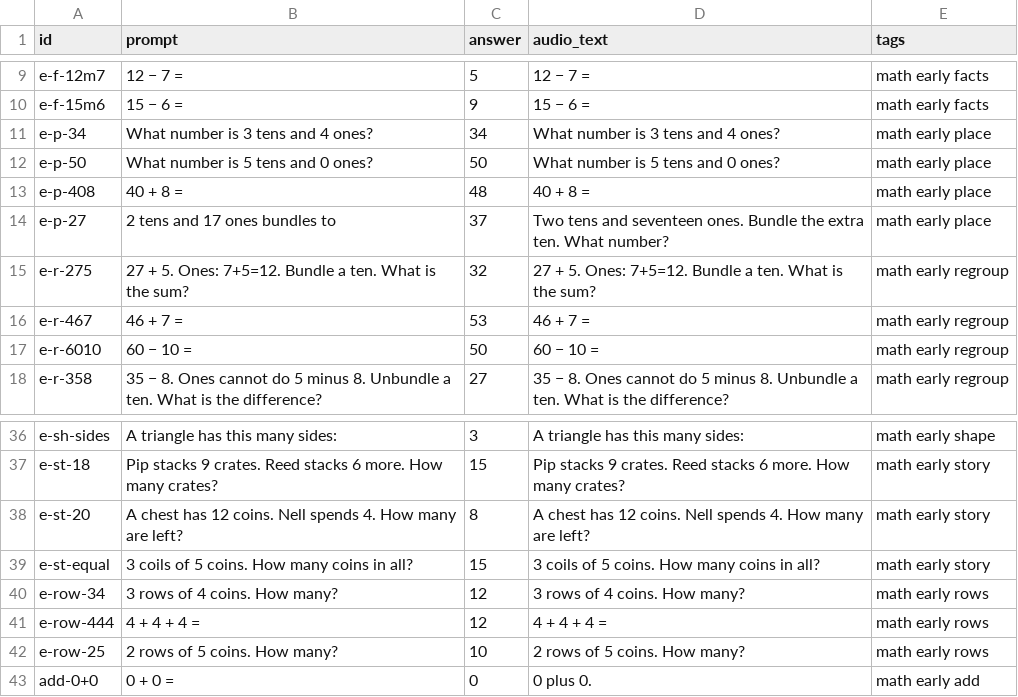
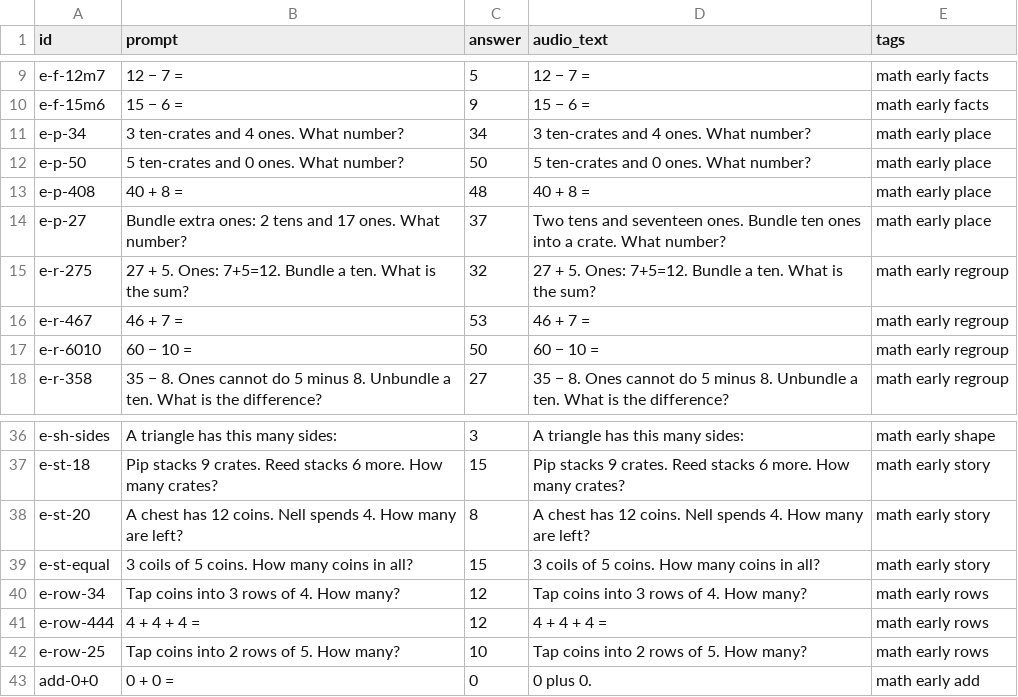
Before and after one commit to CodyTVWeber/tech-learning, a CSV file: homeschool/decks/math-src/math-early.csv, drawn as a sheet; only a part is shown, gaps mark what is left out.

```diff
--- a/homeschool/decks/math-src/math-early.csv
+++ b/homeschool/decks/math-src/math-early.csv
@@ -10,6 +10,6 @@ e-f-12m7,12 − 7 =,5,12 − 7 =,math early facts
 e-f-15m6,15 − 6 =,9,15 − 6 =,math early facts
-e-p-34,What number is 3 tens and 4 ones?,34,What number is 3 tens and 4 ones?,math early place
-e-p-50,What number is 5 tens and 0 ones?,50,What number is 5 tens and 0 ones?,math early place
+e-p-34,3 ten-crates and 4 ones. What number?,34,3 ten-crates and 4 ones. What number?,math early place
+e-p-50,5 ten-crates and 0 ones. What number?,50,5 ten-crates and 0 ones. What number?,math early place
 e-p-408,40 + 8 =,48,40 + 8 =,math early place
-e-p-27,2 tens and 17 ones bundles to,37,Two tens and seventeen ones. Bundle the extra ten. What number?,math early place
+e-p-27,Bundle extra ones: 2 tens and 17 ones. What number?,37,Two tens and seventeen ones. Bundle ten ones into a crate. What number?,math early place
 e-r-275,27 + 5. Ones: 7+5=12. Bundle a ten. What is the sum?,32,27 + 5. Ones: 7+5=12. Bundle a ten. What is the sum?,math early regroup
@@ -39,5 +39,5 @@ e-st-20,A chest has 12 coins. Nell spends 4. How many are left?,8,A chest has 12
 e-st-equal,3 coils of 5 coins. How many coins in all?,15,3 coils of 5 coins. How many coins in all?,math early story
-e-row-34,3 rows of 4 coins. How many?,12,3 rows of 4 coins. How many?,math early rows
+e-row-34,Tap coins into 3 rows of 4. How many?,12,Tap coins into 3 rows of 4. How many?,math early rows
 e-row-444,4 + 4 + 4 =,12,4 + 4 + 4 =,math early rows
-e-row-25,2 rows of 5 coins. How many?,10,2 rows of 5 coins. How many?,math early rows
+e-row-25,Tap coins into 2 rows of 5. How many?,10,Tap coins into 2 rows of 5. How many?,math early rows
 add-0+0,0 + 0 =,0,0 plus 0.,math early add
```
Also changed, not shown: homeschool/decks/math-src/math-preschool.csv, homeschool/decks/math-src/math-toddler.csv, 22 other files.
